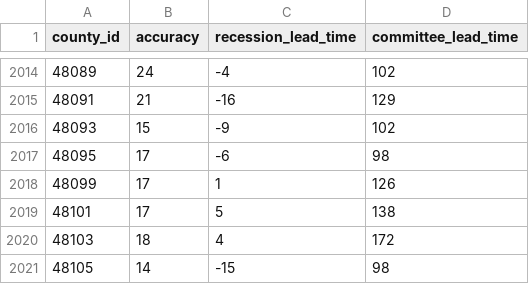
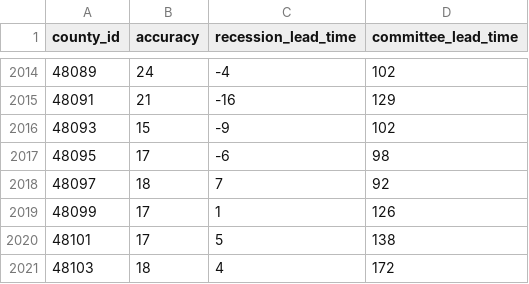
Before and after one commit to markgsheppard/SahmRule, a CSV file: data-source/map-data/map-data-aggregated.csv, drawn as a sheet; only a part is shown, gaps mark what is left out; the shorter side is filled out with more unchanged rows.

```diff
--- a/data-source/map-data/map-data-aggregated.csv
+++ b/data-source/map-data/map-data-aggregated.csv
@@ -2017,2 +2017,3 @@ county_id,accuracy,recession_lead_time,committee_lead_time
 48095,17,-6,98
+48097,18,7,92
 48099,17,1,126
```
Also changed, not shown: 6 other files.
